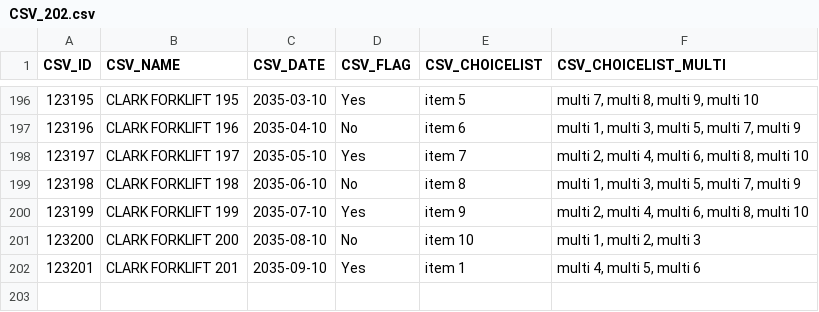
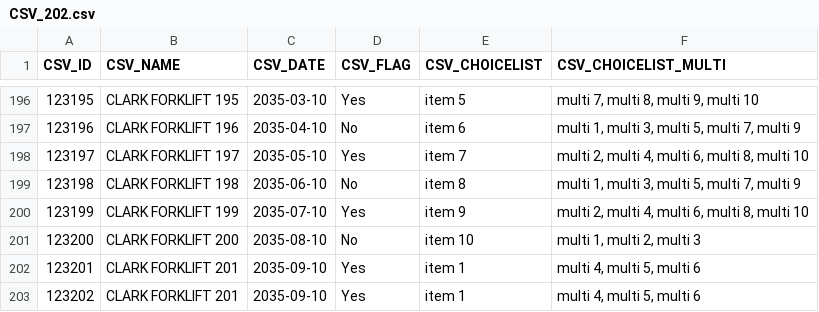
Before and after one commit to icolaes/csv, a CSV file: CSV_202.csv, drawn as a sheet; only a part is shown, gaps mark what is left out.

Commit message:
Update CSV_202a.csv

```diff
--- a/CSV_202.csv
+++ b/CSV_202.csv
@@ -202 +202,2 @@ CSV_ID,CSV_NAME,CSV_DATE,CSV_FLAG,CSV_CHOICELIST,CSV_CHOICELIST_MULTI
 123201,CLARK FORKLIFT 201,2035-09-10,Yes,item 1,"multi 4, multi 5, multi 6"
+123202,CLARK FORKLIFT 201,2035-09-10,Yes,item 1,"multi 4, multi 5, multi 6"
```
